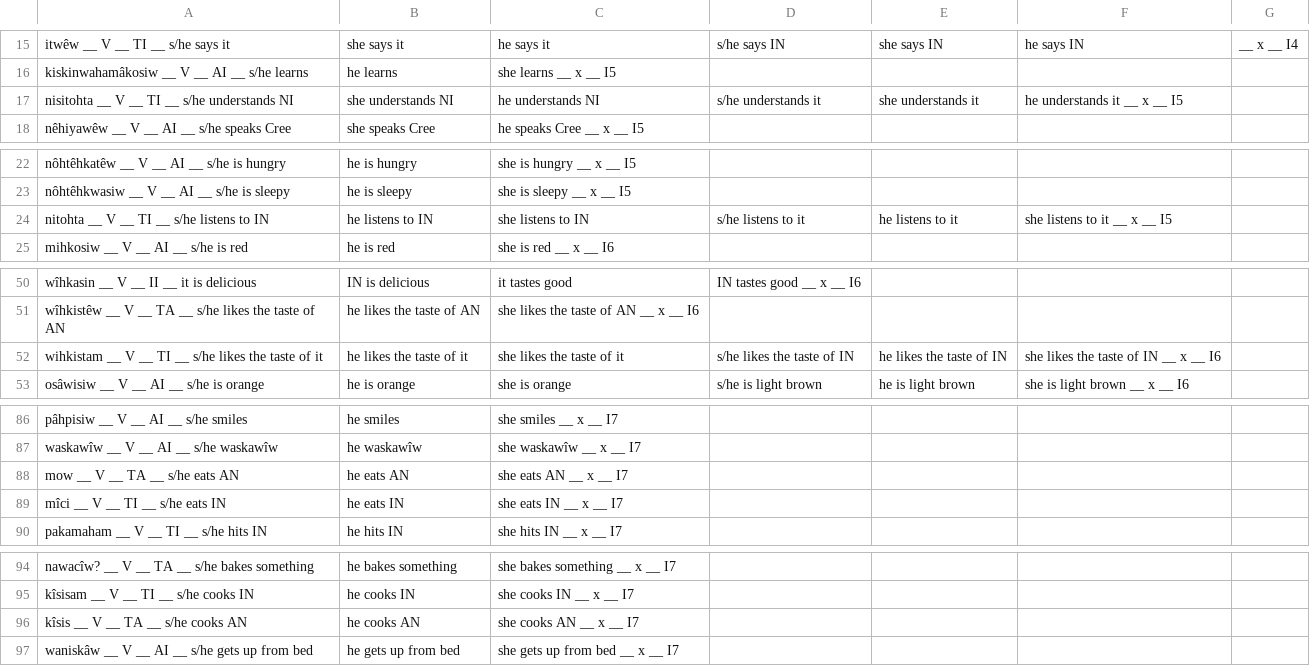
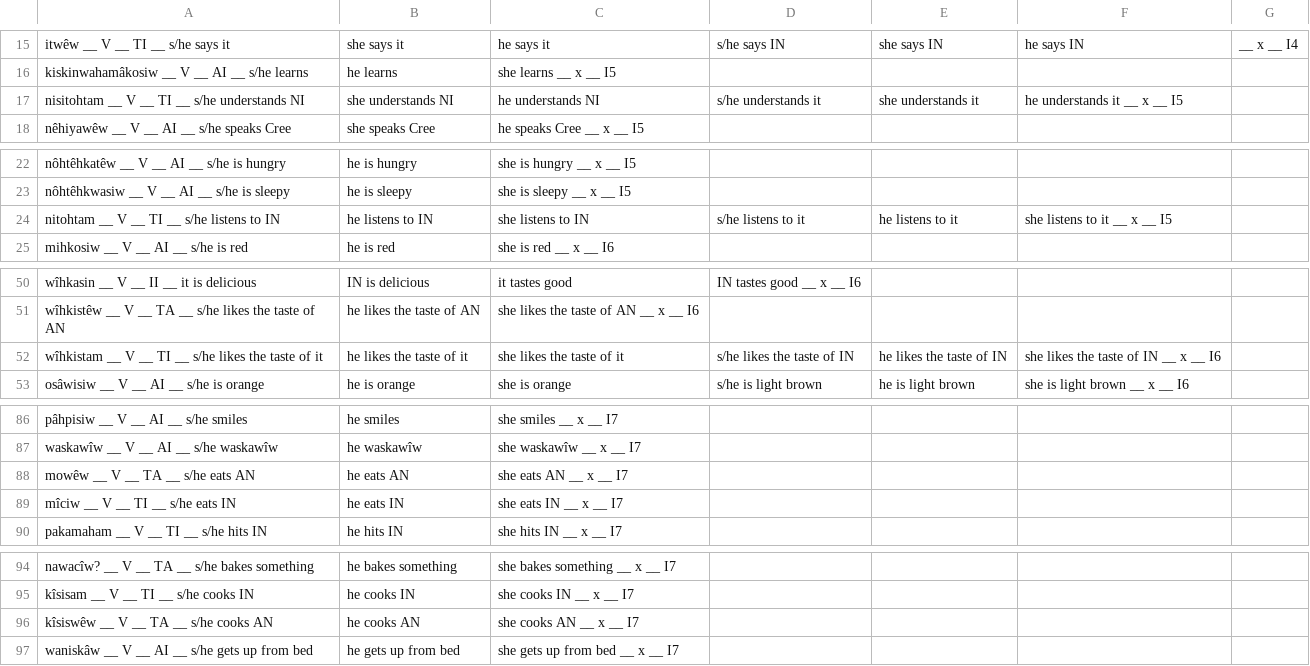
Before and after one commit to giellatekno/oahpa, a CSV file: crk/inc/verb.csv, drawn as a sheet; only a part is shown, gaps mark what is left out; the diff covers the shown part only.

```diff
--- a/crk/inc/verb.csv
+++ b/crk/inc/verb.csv
@@ -16,3 +16,3 @@ itwêw __ V __ TI __ s/he says it, she says it, he says it, s/he says IN, she sa
 kiskinwahamâkosiw __ V __ AI __ s/he learns, he learns, she learns __ x __ I5
-nisitohta __ V __ TI __ s/he understands NI, she understands NI, he understands NI, s/he understands it, she understands it, he understands it __ x __ I5
+nisitohtam __ V __ TI __ s/he understands NI, she understands NI, he understands NI, s/he understands it, she understands it, he understands it __ x __ I5
 nêhiyawêw __ V __ AI __ s/he speaks Cree, she speaks Cree, he speaks Cree __ x __ I5
@@ -23,3 +23,3 @@ nôhtêhkatêw __ V __ AI __ s/he is hungry, he is hungry, she is hungry __ x __
 nôhtêhkwasiw __ V __ AI __ s/he is sleepy, he is sleepy, she is sleepy __ x __ I5
-nitohta __ V __ TI __ s/he listens to IN, he listens to IN, she listens to IN, s/he listens to it, he listens to it, she listens to it __ x __ I5
+nitohtam __ V __ TI __ s/he listens to IN, he listens to IN, she listens to IN, s/he listens to it, he listens to it, she listens to it __ x __ I5
 mihkosiw __ V __ AI __ s/he is red, he is red, she is red __ x __ I6
@@ -51,3 +51,3 @@ wîhkasin __ V __ II __ it is delicious, IN is delicious, it tastes good, IN tas
 wîhkistêw __ V __ TA __ s/he likes the taste of AN, he likes the taste of AN, she likes the taste of AN __ x __ I6
-wihkistam __ V __ TI __ s/he likes the taste of it, he likes the taste of it, she likes the taste of it, s/he likes the taste of IN, he likes the taste of IN, she likes the taste of IN __ x __ I6
+wîhkistam __ V __ TI __ s/he likes the taste of it, he likes the taste of it, she likes the taste of it, s/he likes the taste of IN, he likes the taste of IN, she likes the taste of IN __ x __ I6
 osâwisiw __ V __ AI __ s/he is orange, he is orange, she is orange, s/he is light brown, he is light brown, she is light brown __ x __ I6
@@ -87,4 +87,4 @@ pâhpisiw __ V __ AI __ s/he smiles, he smiles, she smiles __ x __ I7
 waskawîw __ V __ AI __ s/he waskawîw, he waskawîw, she waskawîw __ x __ I7
-mow __ V __ TA __ s/he eats AN, he eats AN, she eats AN __ x __ I7
-mîci __ V __ TI __ s/he eats IN, he eats IN, she eats IN __ x __ I7
+mowêw __ V __ TA __ s/he eats AN, he eats AN, she eats AN __ x __ I7
+mîciw __ V __ TI __ s/he eats IN, he eats IN, she eats IN __ x __ I7
 pakamaham __ V __ TI __ s/he hits IN, he hits IN, she hits IN __ x __ I7
@@ -95,3 +95,3 @@ nawacîw? __ V __ TA __ s/he bakes something, he bakes something, she bakes some
 kîsisam __ V __ TI __ s/he cooks IN, he cooks IN, she cooks IN __ x __ I7
-kîsis __ V __ TA __ s/he cooks AN, he cooks AN, she cooks AN __ x __ I7
+kîsiswêw __ V __ TA __ s/he cooks AN, he cooks AN, she cooks AN __ x __ I7
 waniskâw __ V __ AI __ s/he gets up from bed, he gets up from bed, she gets up from bed __ x __ I7
```
Also changed, not shown: 1 edited cell elsewhere in this file, crk/inc/part.csv.
